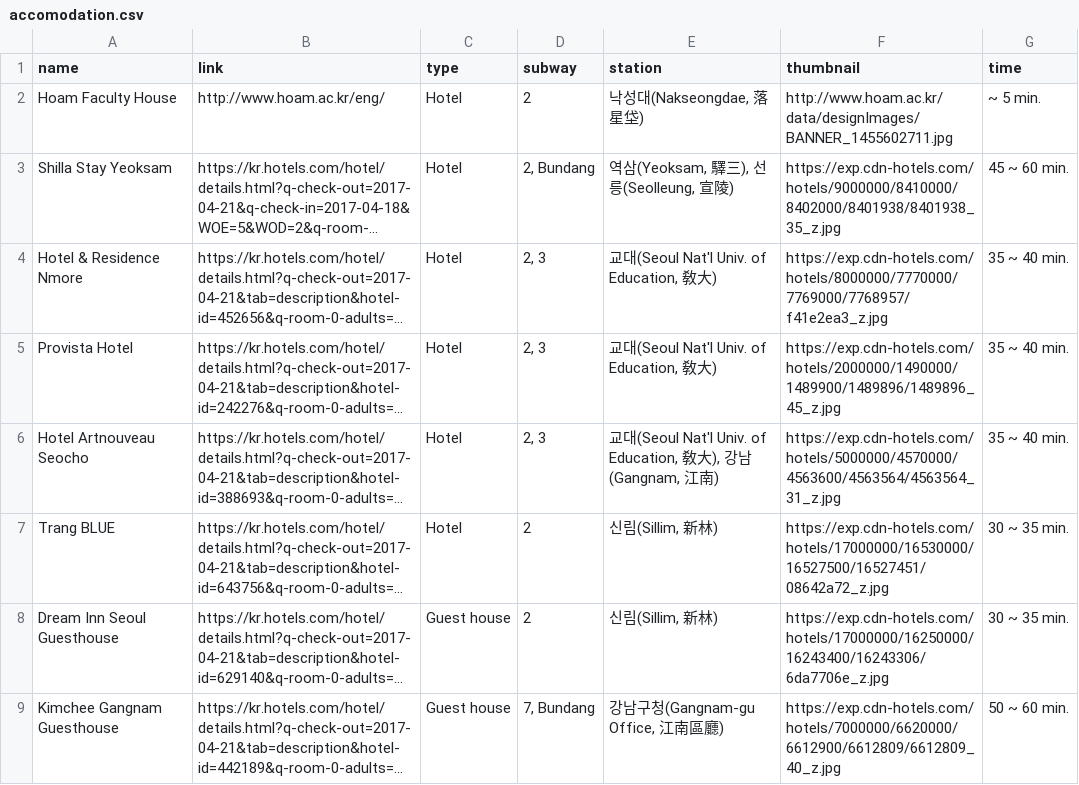
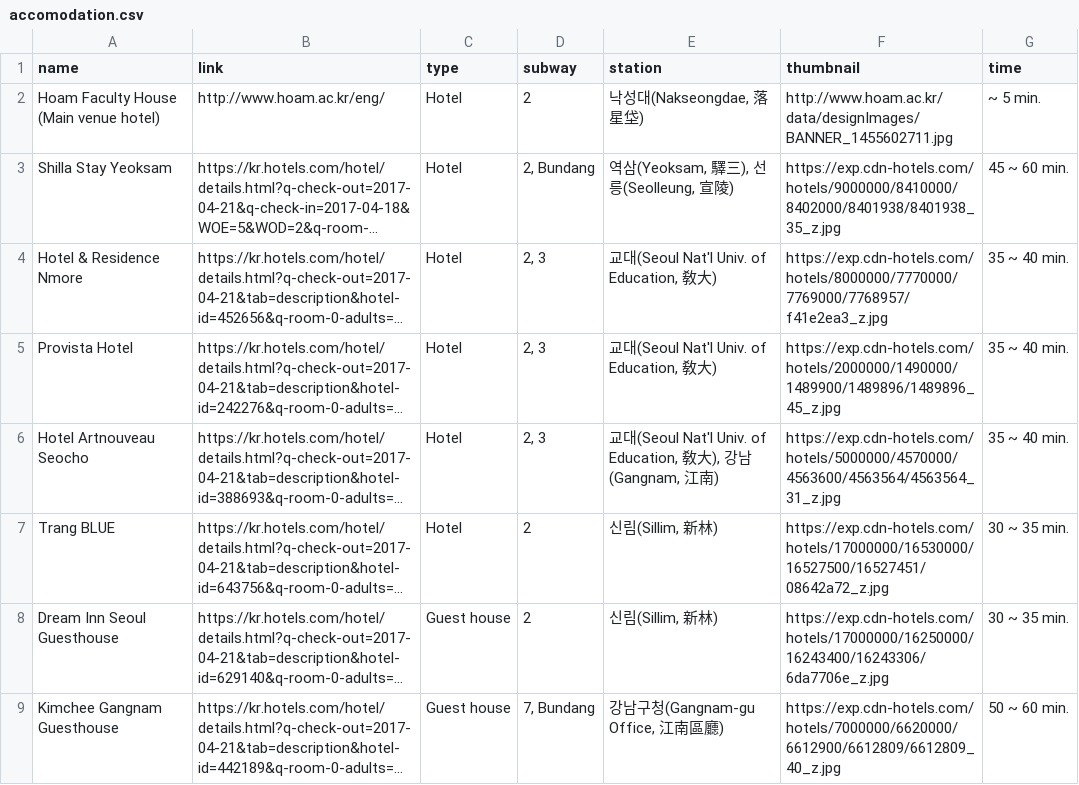
Before and after one commit to muclipse/pvis2017, a CSV file: app/data/accomodation.csv, drawn as a sheet; long unchanged cells end in …; the diff names each change by its address in the sheet, - before the commit and + after, or states it on an @@ line.

Commit message:
added main venue hotel wording

```diff
--- a/app/data/accomodation.csv
+++ b/app/data/accomodation.csv
-A2 (name): Hoam Faculty House
+A2 (name): Hoam Faculty House (Main venue hotel)
```
Also changed, not shown: 2 other files.
